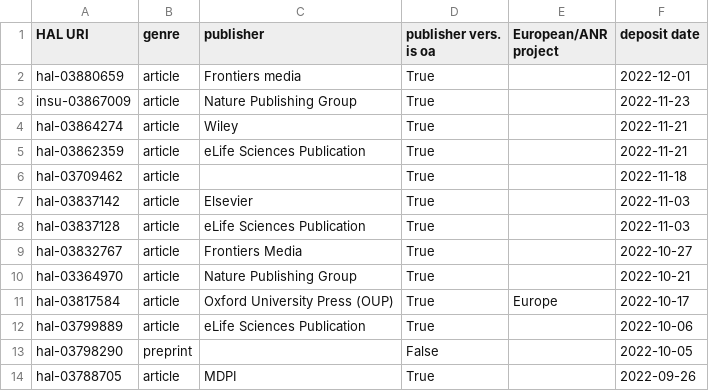
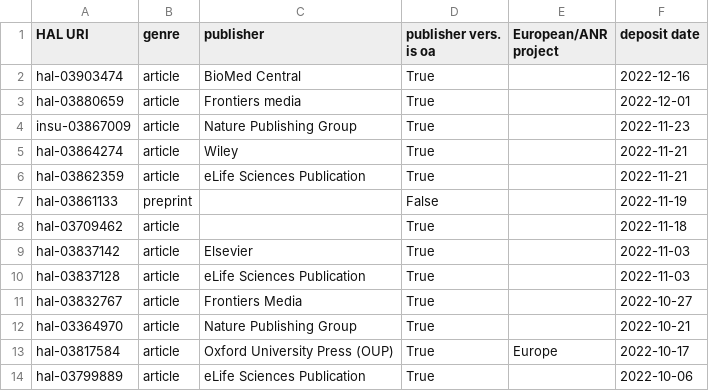
Before and after one commit to ml4rrieu/rrs, a CSV file: fr-publications-rrs-applied.csv, drawn as a sheet; only a part is shown; the shorter side is filled out with more unchanged rows; the diff names each change by its address in the sheet, - before the commit and + after, or states it on an @@ line.

```diff
--- a/fr-publications-rrs-applied.csv
+++ b/fr-publications-rrs-applied.csv
+row 2: hal-03903474 | article | BioMed Central | True |  | 2022-12-16
+row 7: hal-03861133 | preprint |  | False |  | 2022-11-19
```
Also changed, not shown: 10 other files.
